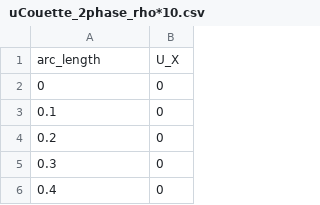
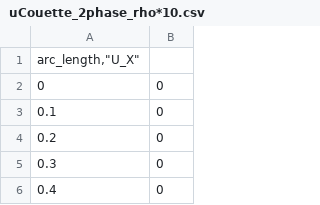
Before and after one commit to ggruszczynski/TCLB, a CSV file: moje/python/data_for_plots/Couette/uCouette_2phase_rho*10.csv, drawn as a sheet; only a part is shown.

```diff
--- a/moje/python/data_for_plots/Couette/uCouette_2phase_rho*10.csv
+++ b/moje/python/data_for_plots/Couette/uCouette_2phase_rho*10.csv
@@ -1,2 +1,2 @@
-"arc_length"	"U_X"
+"arc_length","U_X"
 0	0
```
Also changed, not shown: moje/python/data_for_plots/Couette/uCouette_2phase_v*10.csv, moje/python/data_for_plots/Couette/uCouette_2phase_v*100.csv, 6 other files.
